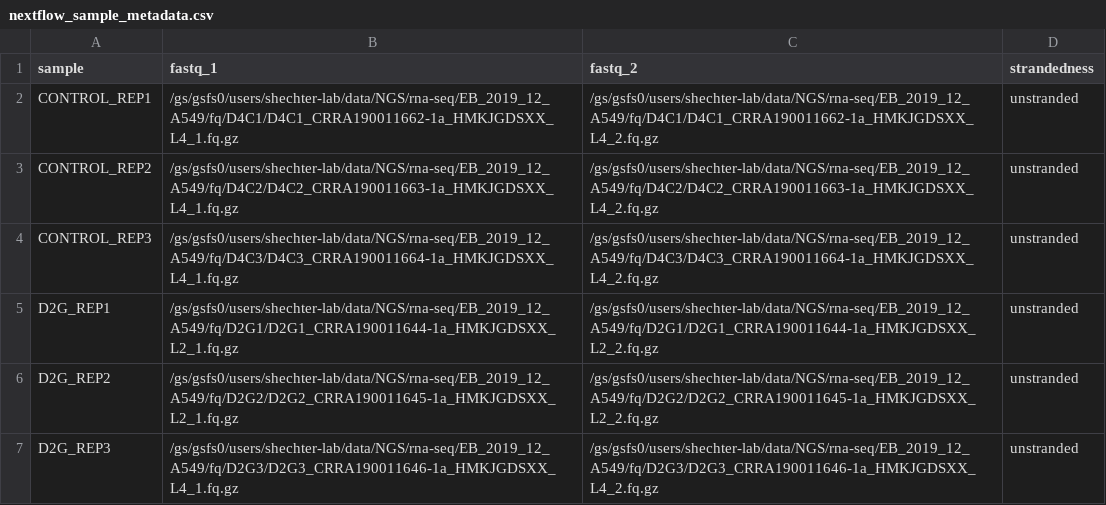
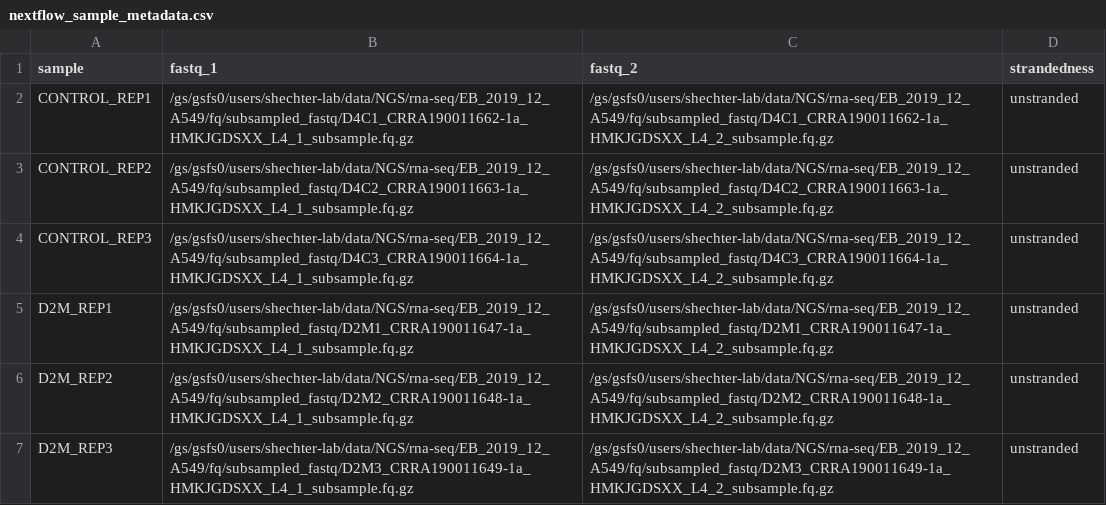
Before and after one commit to Shechterlab/nextflow-rnaseq, a CSV file: nextflow_sample_metadata.csv, drawn as a sheet.

Commit message:
Update nextflow_sample_metadata.csv

```diff
--- a/nextflow_sample_metadata.csv
+++ b/nextflow_sample_metadata.csv
@@ -1,7 +1,7 @@
 sample,fastq_1,fastq_2,strandedness
-CONTROL_REP1,/gs/gsfs0/users/shechter-lab/data/NGS/rna-seq/EB_2019_12_A549/fq/D4C1/D4C1_CRRA190011662-1a_HMKJGDSXX_L4_1.fq.gz,/gs/gsfs0/users/shechter-lab/data/NGS/rna-seq/EB_2019_12_A549/fq/D4C1/D4C1_CRRA190011662-1a_HMKJGDSXX_L4_2.fq.gz,unstranded
-CONTROL_REP2,/gs/gsfs0/users/shechter-lab/data/NGS/rna-seq/EB_2019_12_A549/fq/D4C2/D4C2_CRRA190011663-1a_HMKJGDSXX_L4_1.fq.gz,/gs/gsfs0/users/shechter-lab/data/NGS/rna-seq/EB_2019_12_A549/fq/D4C2/D4C2_CRRA190011663-1a_HMKJGDSXX_L4_2.fq.gz,unstranded
-CONTROL_REP3,/gs/gsfs0/users/shechter-lab/data/NGS/rna-seq/EB_2019_12_A549/fq/D4C3/D4C3_CRRA190011664-1a_HMKJGDSXX_L4_1.fq.gz,/gs/gsfs0/users/shechter-lab/data/NGS/rna-seq/EB_2019_12_A549/fq/D4C3/D4C3_CRRA190011664-1a_HMKJGDSXX_L4_2.fq.gz,unstranded
-D2G_REP1,/gs/gsfs0/users/shechter-lab/data/NGS/rna-seq/EB_2019_12_A549/fq/D2G1/D2G1_CRRA190011644-1a_HMKJGDSXX_L2_1.fq.gz,/gs/gsfs0/users/shechter-lab/data/NGS/rna-seq/EB_2019_12_A549/fq/D2G1/D2G1_CRRA190011644-1a_HMKJGDSXX_L2_2.fq.gz,unstranded
-D2G_REP2,/gs/gsfs0/users/shechter-lab/data/NGS/rna-seq/EB_2019_12_A549/fq/D2G2/D2G2_CRRA190011645-1a_HMKJGDSXX_L2_1.fq.gz,/gs/gsfs0/users/shechter-lab/data/NGS/rna-seq/EB_2019_12_A549/fq/D2G2/D2G2_CRRA190011645-1a_HMKJGDSXX_L2_2.fq.gz,unstranded
-D2G_REP3,/gs/gsfs0/users/shechter-lab/data/NGS/rna-seq/EB_2019_12_A549/fq/D2G3/D2G3_CRRA190011646-1a_HMKJGDSXX_L4_1.fq.gz,/gs/gsfs0/users/shechter-lab/data/NGS/rna-seq/EB_2019_12_A549/fq/D2G3/D2G3_CRRA190011646-1a_HMKJGDSXX_L4_2.fq.gz,unstranded
+CONTROL_REP1,/gs/gsfs0/users/shechter-lab/data/NGS/rna-seq/EB_2019_12_A549/fq/subsampled_fastq/D4C1_CRRA190011662-1a_HMKJGDSXX_L4_1_subsample.fq.gz,/gs/gsfs0/users/shechter-lab/data/NGS/rna-seq/EB_2019_12_A549/fq/subsampled_fastq/D4C1_CRRA190011662-1a_HMKJGDSXX_L4_2_subsample.fq.gz,unstranded
+CONTROL_REP2,/gs/gsfs0/users/shechter-lab/data/NGS/rna-seq/EB_2019_12_A549/fq/subsampled_fastq/D4C2_CRRA190011663-1a_HMKJGDSXX_L4_1_subsample.fq.gz,/gs/gsfs0/users/shechter-lab/data/NGS/rna-seq/EB_2019_12_A549/fq/subsampled_fastq/D4C2_CRRA190011663-1a_HMKJGDSXX_L4_2_subsample.fq.gz,unstranded
+CONTROL_REP3,/gs/gsfs0/users/shechter-lab/data/NGS/rna-seq/EB_2019_12_A549/fq/subsampled_fastq/D4C3_CRRA190011664-1a_HMKJGDSXX_L4_1_subsample.fq.gz,/gs/gsfs0/users/shechter-lab/data/NGS/rna-seq/EB_2019_12_A549/fq/subsampled_fastq/D4C3_CRRA190011664-1a_HMKJGDSXX_L4_2_subsample.fq.gz,unstranded
+D2M_REP1,/gs/gsfs0/users/shechter-lab/data/NGS/rna-seq/EB_2019_12_A549/fq/subsampled_fastq/D2M1_CRRA190011647-1a_HMKJGDSXX_L4_1_subsample.fq.gz,/gs/gsfs0/users/shechter-lab/data/NGS/rna-seq/EB_2019_12_A549/fq/subsampled_fastq/D2M1_CRRA190011647-1a_HMKJGDSXX_L4_2_subsample.fq.gz,unstranded
+D2M_REP2,/gs/gsfs0/users/shechter-lab/data/NGS/rna-seq/EB_2019_12_A549/fq/subsampled_fastq/D2M2_CRRA190011648-1a_HMKJGDSXX_L4_1_subsample.fq.gz,/gs/gsfs0/users/shechter-lab/data/NGS/rna-seq/EB_2019_12_A549/fq/subsampled_fastq/D2M2_CRRA190011648-1a_HMKJGDSXX_L4_2_subsample.fq.gz,unstranded
+D2M_REP3,/gs/gsfs0/users/shechter-lab/data/NGS/rna-seq/EB_2019_12_A549/fq/subsampled_fastq/D2M3_CRRA190011649-1a_HMKJGDSXX_L4_1_subsample.fq.gz,/gs/gsfs0/users/shechter-lab/data/NGS/rna-seq/EB_2019_12_A549/fq/subsampled_fastq/D2M3_CRRA190011649-1a_HMKJGDSXX_L4_2_subsample.fq.gz,unstranded
```
